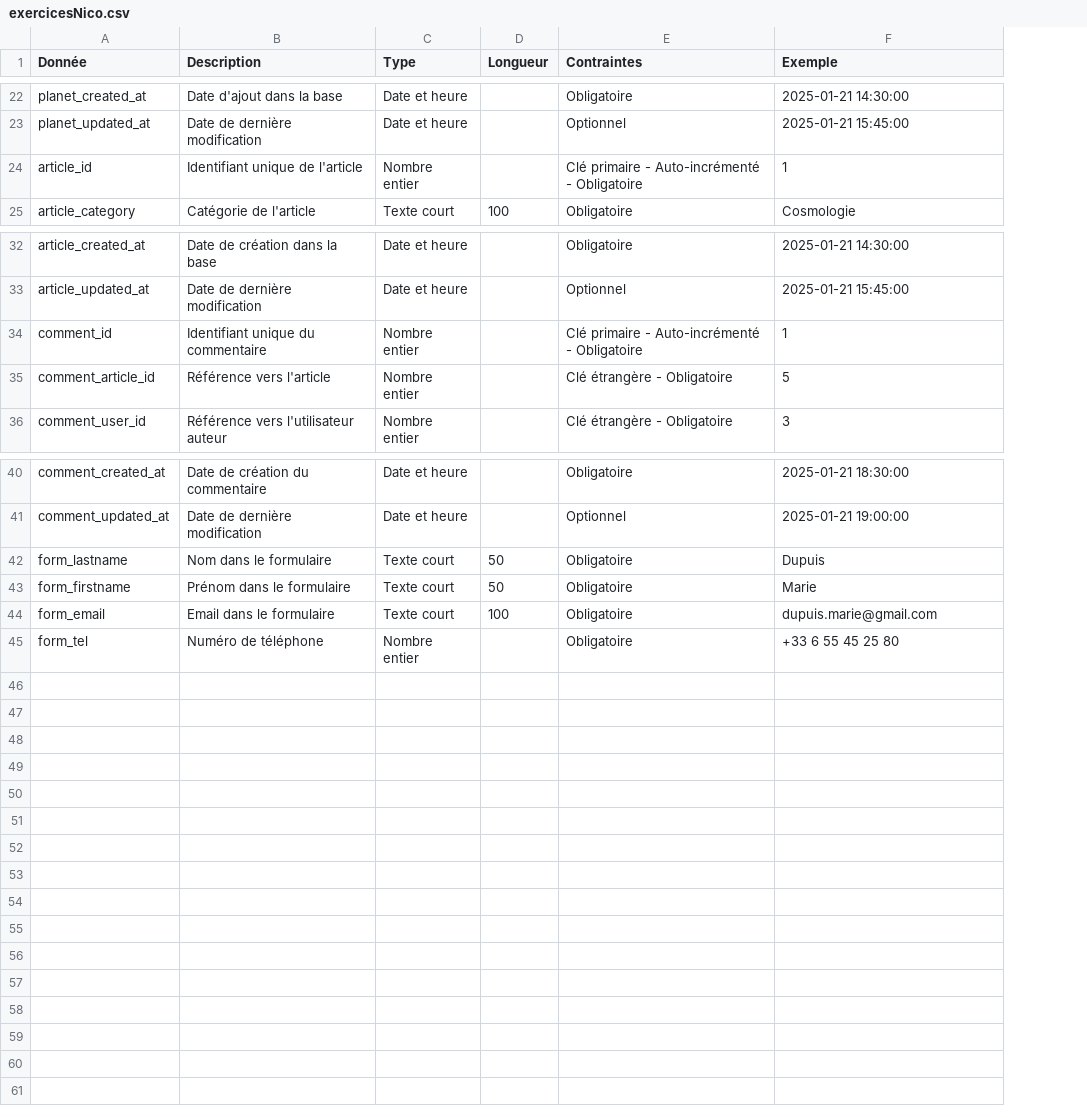
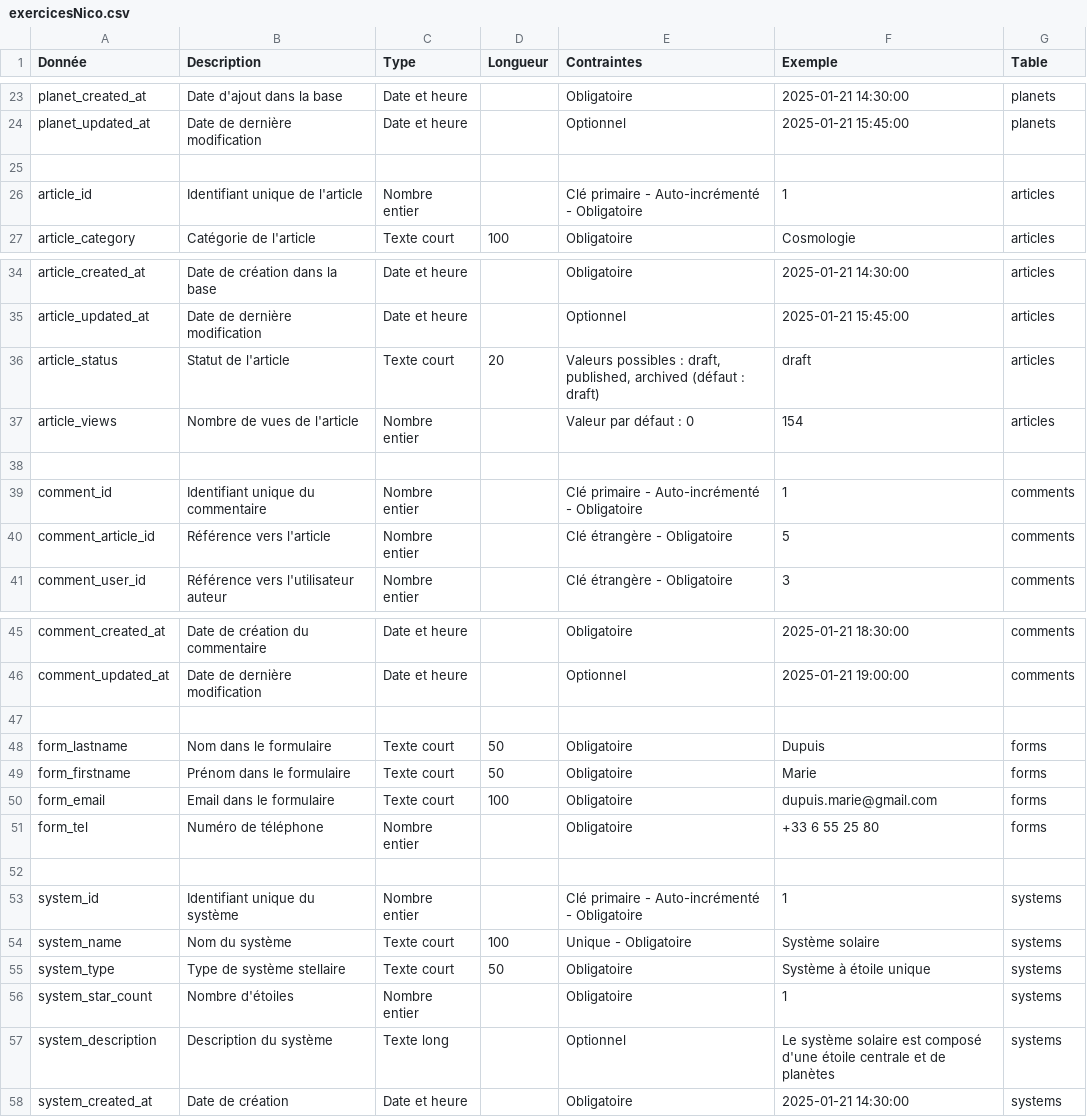
Before and after one commit to meagle-pixel/Nouvel-exo-nicolas-bis, a CSV file: Tableau CSV/exercicesNico.csv, drawn as a sheet; only a part is shown, gaps mark what is left out; addresses are those after the commit; the diff covers the shown part only; the diff names each change by its address in the sheet, - before the commit and + after, or states it on an @@ line.

Commit message:
Dico terminé, début sur looping

```diff
--- a/Tableau CSV/exercicesNico.csv
+++ b/Tableau CSV/exercicesNico.csv
+column G (Table), rows 23-24: planets | planets; rows 26-27: articles | articles; rows 34-35: articles | articles; rows 39-41: all comments; rows 45-46: comments | comments; rows 48-51: all forms
+row 25: (empty)
+row 36: article_status | Statut de l'article | Texte court | 20 | Valeurs possibles : draft, published, archived (défaut : draft) | draft | articles
+row 37: article_views | Nombre de vues de l'article | Nombre entier |  | Valeur par défaut : 0 | 154 | articles
+row 38: (empty)
+row 47: (empty)
-F51 (Exemple): +33 6 55 45 25 80
+F51 (Exemple): +33 6 55 25 80
+row 52: (empty)
+row 53: system_id | Identifiant unique du système | Nombre entier |  | Clé primaire - Auto-incrémenté - Obligatoire | 1 | systems
+row 54: system_name | Nom du système | Texte court | 100 | Unique - Obligatoire | Système solaire | systems
+row 55: system_type | Type de système stellaire | Texte court | 50 | Obligatoire | Système à étoile unique | systems
+row 56: system_star_count | Nombre d'étoiles | Nombre entier |  | Obligatoire | 1 | systems
+row 57: system_description | Description du système | Texte long |  | Optionnel | Le système solaire est composé d'une étoile centrale et de planètes | systems
+row 58: system_created_at | Date de création | Date et heure |  | Obligatoire | 2025-01-21 14:30:00 | systems
```
Also changed, not shown: 1 added row elsewhere in this file.
